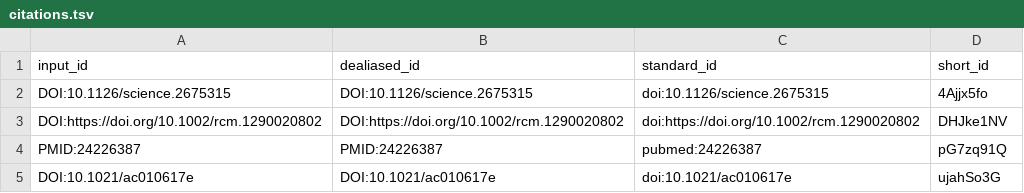
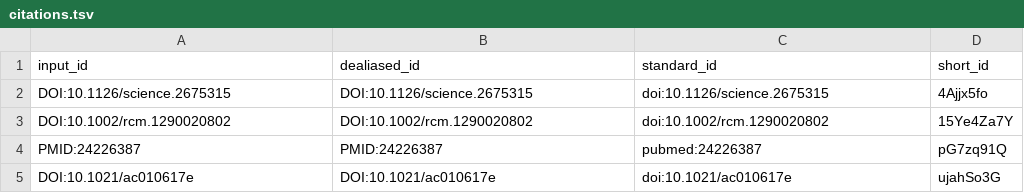
Before and after one commit to jessegmeyerlab/proteomics-tutorial, a TSV file: citations.tsv, drawn as a sheet; only a part is shown; removed rows and columns are numbered as before the commit, all else as after; the diff names each change by its address in the sheet, - before the commit and + after, or states it on an @@ line.

Commit message:
Update 02.introduction.md [ci skip]
This build is based on
https://github.com/jessegmeyerlab/proteomics-tutorial/commit/02515c86f69201671c4c7f987435f66a5f629009.

This commit was created by the following CI build and job:
https://github.com/jessegmeyerlab/proteomics-tutorial/commit/02515c86f69201671c4c7f987435f66a5f629009/checks
https://github.com/jessegmeyerlab/proteomics-tutorial/actions/runs/1775066376

```diff
--- a/citations.tsv
+++ b/citations.tsv
-row 3: DOI:https://doi.org/10.1002/rcm.1290020802 | DOI:https://doi.org/10.1002/rcm.1290020802 | doi:https://doi.org/10.1002/rcm.1290020802 | DHJke1NV
+row 3: DOI:10.1002/rcm.1290020802 | DOI:10.1002/rcm.1290020802 | doi:10.1002/rcm.1290020802 | 15Ye4Za7Y
```
Also changed, not shown: 6 other files.
